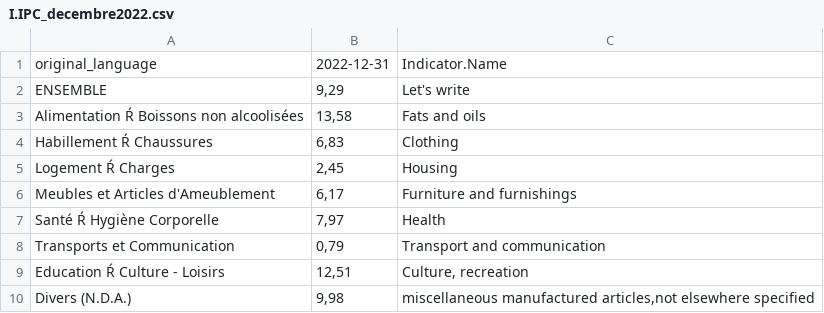
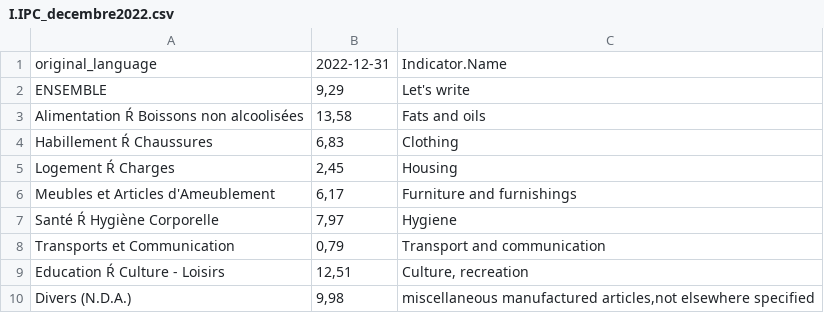
Before and after one commit to africadatahub/adh_inflation_database_v2, a CSV file: data/algeria/csv/bk/I.IPC_decembre2022.csv, drawn as a sheet.

```diff
--- a/data/algeria/csv/bk/I.IPC_decembre2022.csv
+++ b/data/algeria/csv/bk/I.IPC_decembre2022.csv
@@ -6,3 +6,3 @@ Logement Ŕ Charges,"2,45",Housing
 Meubles et Articles d'Ameublement,"6,17",Furniture and furnishings
-Santé Ŕ Hygiène Corporelle,"7,97",Health
+Santé Ŕ Hygiène Corporelle,"7,97",Hygiene
 Transports et Communication,"0,79",Transport and communication
```
Also changed, not shown: data/algeria/csv/bk/ipc_septembre2022.csv, data/gambia/csv/gambia_output.csv, 26 other files.
